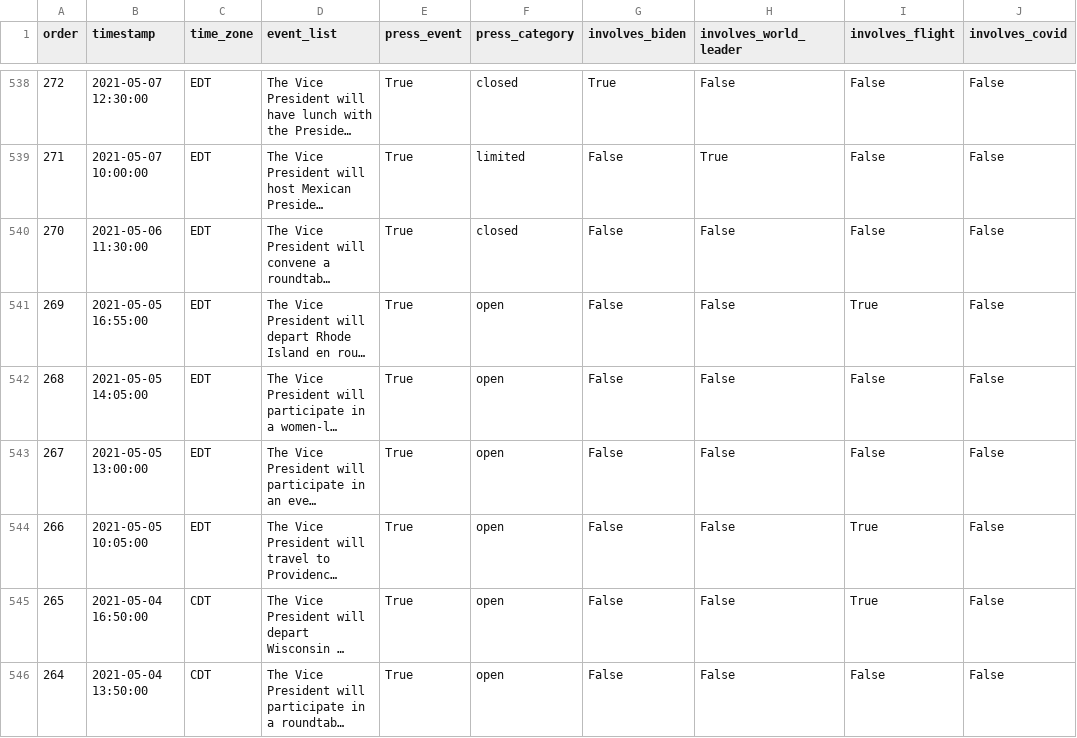
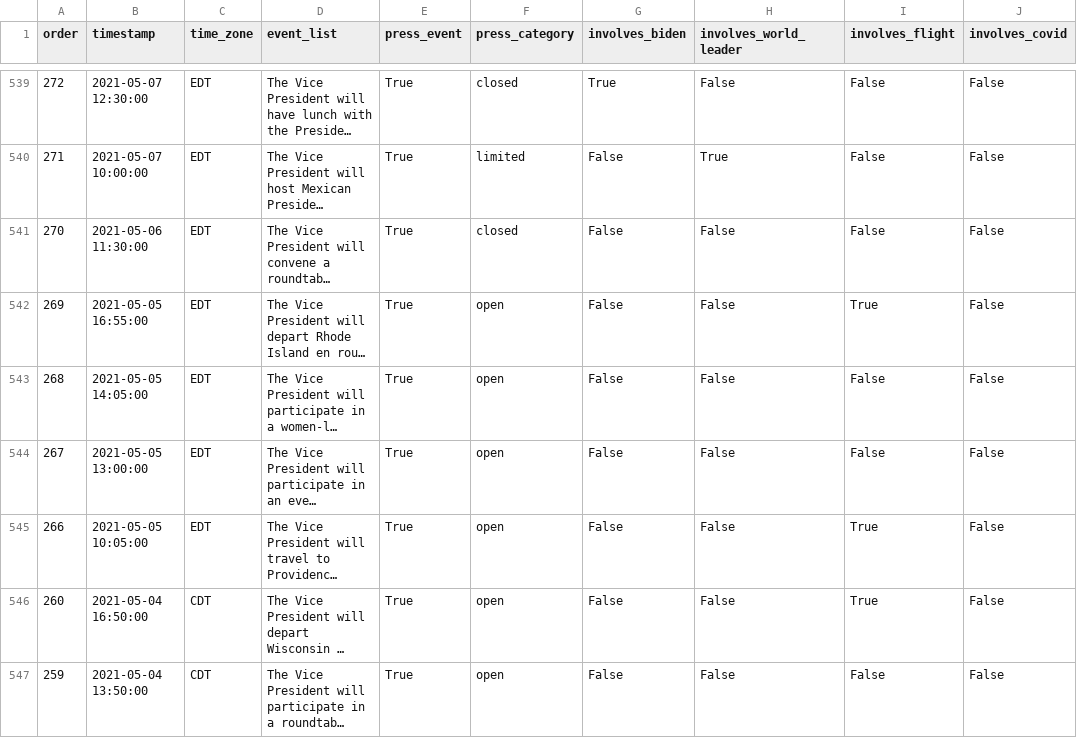
Before and after one commit to datadesk/kamala-harris-schedules, a CSV file: data.csv, drawn as a sheet; only a part is shown, gaps mark what is left out; long unchanged cells end in …; addresses are those after the commit; the diff covers the shown part only; the diff names each change by its address in the sheet, - before the commit and + after, or states it on an @@ line.

```diff
--- a/data.csv
+++ b/data.csv
-A546 (order): 265
+A546 (order): 260
-A547 (order): 264
+A547 (order): 259
```
Also changed, not shown: 1 added row and 14 edited cells elsewhere in this file.
